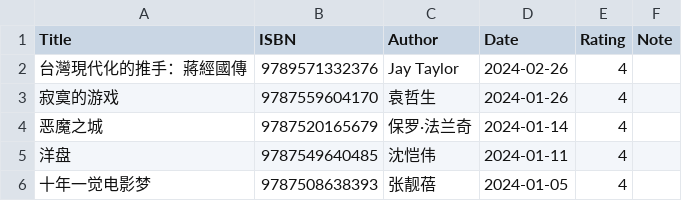
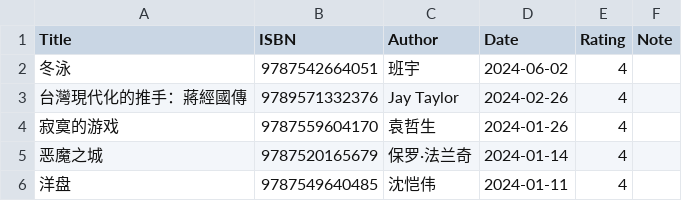
Before and after one commit to gujiaxi/gujiaxi.github.io, a CSV file: _data/books.csv, drawn as a sheet; only a part is shown; the shorter side is filled out with more unchanged rows.

```diff
--- a/_data/books.csv
+++ b/_data/books.csv
@@ -1,2 +1,3 @@
 Title,ISBN,Author,Date,Rating,Note
+冬泳,9787542664051,班宇,2024-06-02,4,
 台灣現代化的推手：蔣經國傳,9789571332376,Jay Taylor,2024-02-26,4,
```
Also changed, not shown: _data/games.csv, 1 other file.
